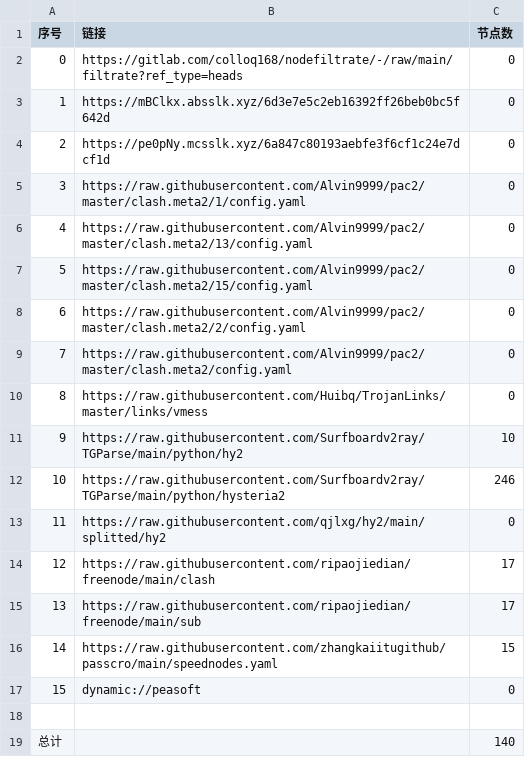
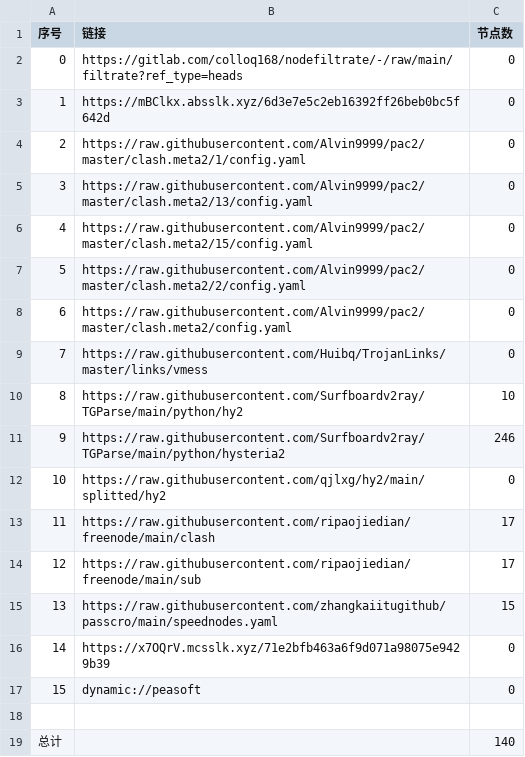
Before and after one commit to q291581201/NoMoreWalls, a CSV file: list_result.csv, drawn as a sheet; removed rows and columns are numbered as before the commit, all else as after; the diff names each change by its address in the sheet, - before the commit and + after, or states it on an @@ line.

```diff
--- a/list_result.csv
+++ b/list_result.csv
-row 4: 2 | https://pe0pNy.mcsslk.xyz/6a847c80193aebfe3f6cf1c24e7dcf1d | 0
@@ column A (序号) renumbered between rows 4 and 15 @@
+row 16: 14 | https://x7OQrV.mcsslk.xyz/71e2bfb463a6f9d071a98075e9429b39 | 0
```
Also changed, not shown: 23 other files.
